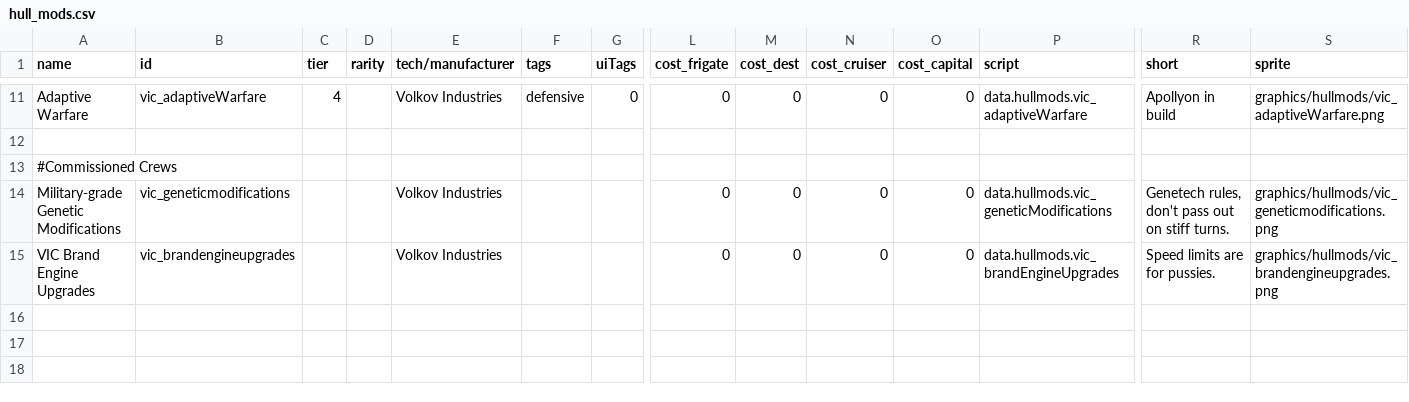
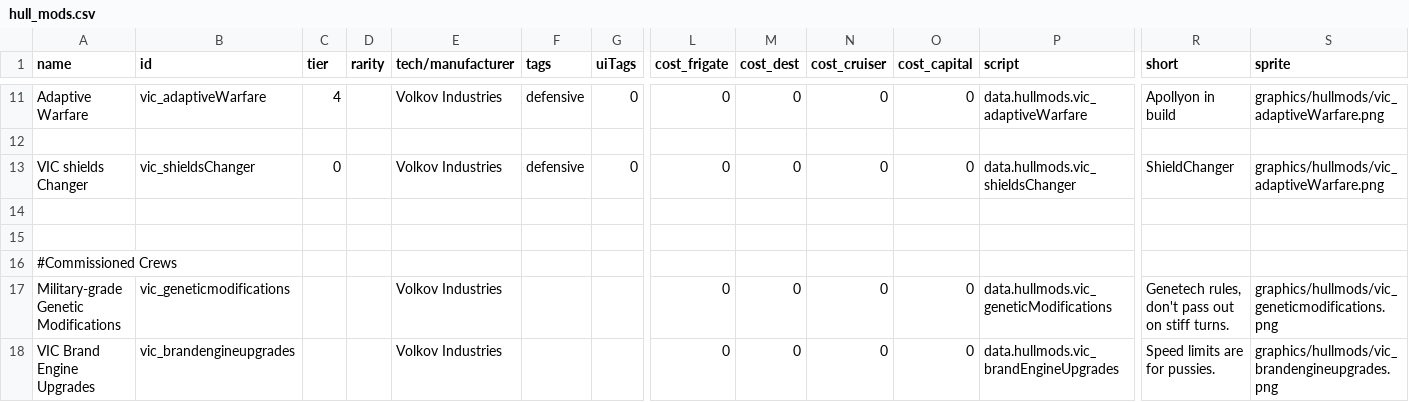
Before and after one commit to AstaratStarsector/VIC, a CSV file: VIC/data/hullmods/hull_mods.csv, drawn as a sheet; only a part is shown, gaps mark what is left out; rows hold the shown columns only; the diff names each change by its address in the sheet, - before the commit and + after, or states it on an @@ line.

```diff
--- a/VIC/data/hullmods/hull_mods.csv
+++ b/VIC/data/hullmods/hull_mods.csv
+row 13: VIC shields Changer | vic_shieldsChanger | 0 |  | Volkov Industries | defensive | 0 | 0 | 0 | 0 | 0 | data.hullmods.vic_shieldsChanger | ShieldChanger | graphics/hullmods/vic_adaptiveWarfare.png
+row 14: (empty)
+row 15: (empty)
```
Also changed, not shown: VIC/data/weapons/weapon_data.csv, 31 other files.
